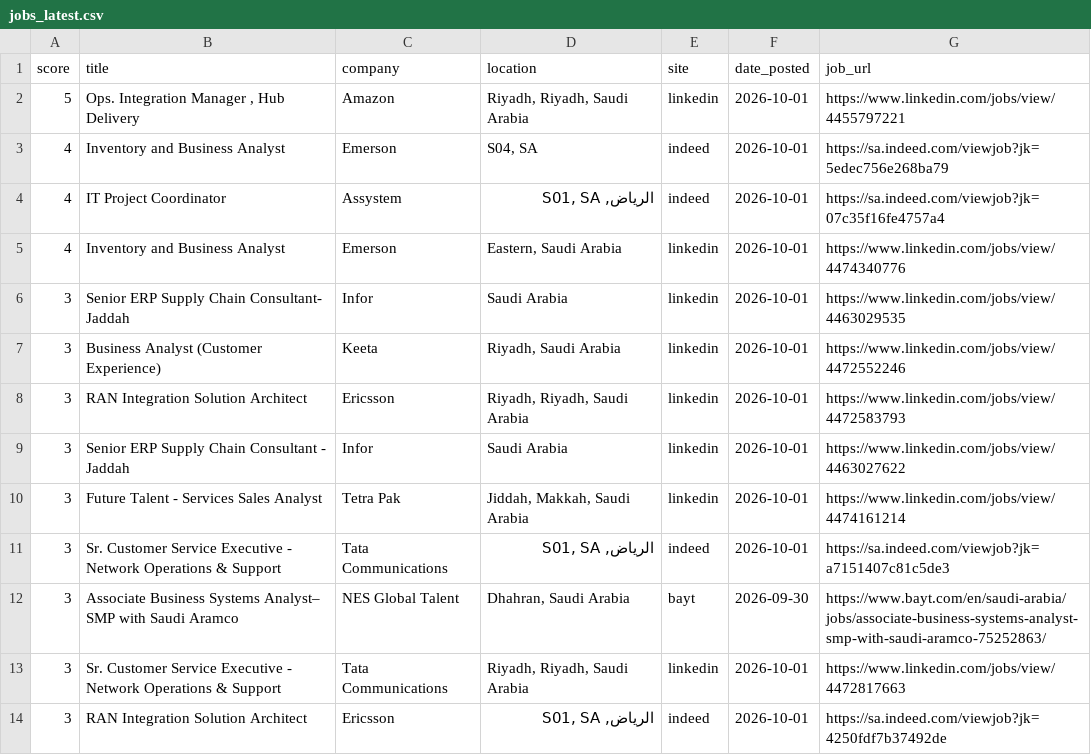
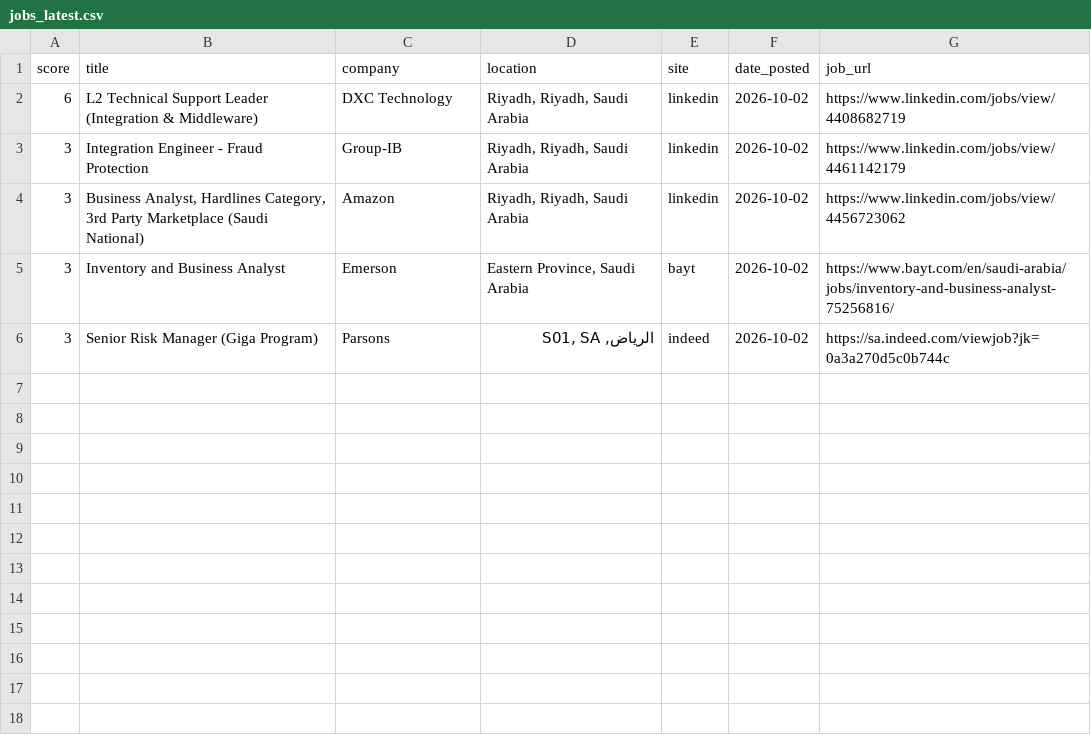
Before and after one commit to anasadil33/jobtracker, a CSV file: jobs_latest.csv, drawn as a sheet.

```diff
--- a/jobs_latest.csv
+++ b/jobs_latest.csv
@@ -1,14 +1,6 @@
 score,title,company,location,site,date_posted,job_url
-5,"Ops. Integration Manager , Hub Delivery",Amazon,"Riyadh, Riyadh, Saudi Arabia",linkedin,2026-10-01,https://www.linkedin.com/jobs/view/4455797221
-4,Inventory and Business Analyst,Emerson,"S04, SA",indeed,2026-10-01,https://sa.indeed.com/viewjob?jk=5edec756e268ba79
-4,IT Project Coordinator,Assystem,"الرياض, S01, SA",indeed,2026-10-01,https://sa.indeed.com/viewjob?jk=07c35f16fe4757a4
-4,Inventory and Business Analyst,Emerson,"Eastern, Saudi Arabia",linkedin,2026-10-01,https://www.linkedin.com/jobs/view/4474340776
-3,Senior ERP Supply Chain Consultant- Jaddah,Infor,Saudi Arabia,linkedin,2026-10-01,https://www.linkedin.com/jobs/view/4463029535
-3,Business Analyst (Customer Experience),Keeta,"Riyadh, Saudi Arabia",linkedin,2026-10-01,https://www.linkedin.com/jobs/view/4472552246
-3,RAN Integration Solution Architect,Ericsson,"Riyadh, Riyadh, Saudi Arabia",linkedin,2026-10-01,https://www.linkedin.com/jobs/view/4472583793
-3,Senior ERP Supply Chain Consultant - Jaddah,Infor,Saudi Arabia,linkedin,2026-10-01,https://www.linkedin.com/jobs/view/4463027622
-3,Future Talent - Services Sales Analyst,Tetra Pak,"Jiddah, Makkah, Saudi Arabia",linkedin,2026-10-01,https://www.linkedin.com/jobs/view/4474161214
-3,Sr. Customer Service Executive - Network Operations & Support,Tata Communications,"الرياض, S01, SA",indeed,2026-10-01,https://sa.indeed.com/viewjob?jk=a7151407c81c5de3
-3,Associate Business Systems Analyst– SMP with Saudi Aramco,NES Global Talent,"Dhahran, Saudi Arabia",bayt,2026-09-30,https://www.bayt.com/en/saudi-arabia/jobs/associate-business-systems-analyst-smp-with-saudi-aramco-75252863/
-3,Sr. Customer Service Executive - Network Operations & Support,Tata Communications,"Riyadh, Riyadh, Saudi Arabia",linkedin,2026-10-01,https://www.linkedin.com/jobs/view/4472817663
-3,RAN Integration Solution Architect,Ericsson,"الرياض, S01, SA",indeed,2026-10-01,https://sa.indeed.com/viewjob?jk=4250fdf7b37492de
+6,L2 Technical Support Leader (Integration & Middleware),DXC Technology,"Riyadh, Riyadh, Saudi Arabia",linkedin,2026-10-02,https://www.linkedin.com/jobs/view/4408682719
+3,Integration Engineer - Fraud Protection,Group-IB,"Riyadh, Riyadh, Saudi Arabia",linkedin,2026-10-02,https://www.linkedin.com/jobs/view/4461142179
+3,"Business Analyst, Hardlines Category, 3rd Party Marketplace (Saudi National)",Amazon,"Riyadh, Riyadh, Saudi Arabia",linkedin,2026-10-02,https://www.linkedin.com/jobs/view/4456723062
+3,Inventory and Business Analyst,Emerson,"Eastern Province, Saudi Arabia",bayt,2026-10-02,https://www.bayt.com/en/saudi-arabia/jobs/inventory-and-business-analyst-75256816/
+3,Senior Risk Manager (Giga Program),Parsons,"الرياض, S01, SA",indeed,2026-10-02,https://sa.indeed.com/viewjob?jk=0a3a270d5c0b744c
```
Also changed, not shown: seen.csv.
